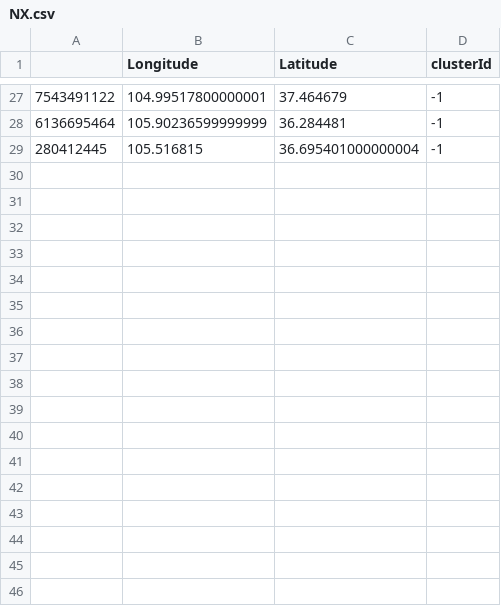
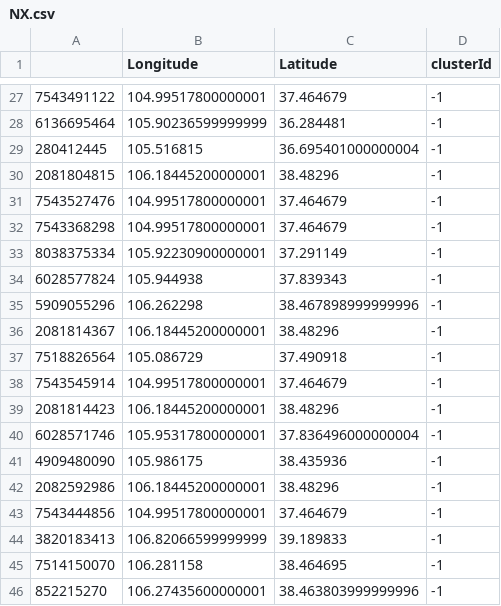
Before and after one commit to libaoquan95/flickrAnalyse, a CSV file: yfcc100m_dataset/culsters/NX.csv, drawn as a sheet; only a part is shown, gaps mark what is left out; the diff names each change by its address in the sheet, - before the commit and + after, or states it on an @@ line.

```diff
--- a/yfcc100m_dataset/culsters/NX.csv
+++ b/yfcc100m_dataset/culsters/NX.csv
+row 30: 2081804815 | 106.18445200000001 | 38.48296 | -1
+row 31: 7543527476 | 104.99517800000001 | 37.464679 | -1
+row 32: 7543368298 | 104.99517800000001 | 37.464679 | -1
+row 33: 8038375334 | 105.92230900000001 | 37.291149 | -1
+row 34: 6028577824 | 105.944938 | 37.839343 | -1
+row 35: 5909055296 | 106.262298 | 38.467898999999996 | -1
+row 36: 2081814367 | 106.18445200000001 | 38.48296 | -1
+row 37: 7518826564 | 105.086729 | 37.490918 | -1
+row 38: 7543545914 | 104.99517800000001 | 37.464679 | -1
+row 39: 2081814423 | 106.18445200000001 | 38.48296 | -1
+row 40: 6028571746 | 105.95317800000001 | 37.836496000000004 | -1
+row 41: 4909480090 | 105.986175 | 38.435936 | -1
+row 42: 2082592986 | 106.18445200000001 | 38.48296 | -1
+row 43: 7543444856 | 104.99517800000001 | 37.464679 | -1
+row 44: 3820183413 | 106.82066599999999 | 39.189833 | -1
+row 45: 7514150070 | 106.281158 | 38.464695 | -1
+row 46: 852215270 | 106.27435600000001 | 38.463803999999996 | -1
```
Also changed, not shown: 32 other files.
